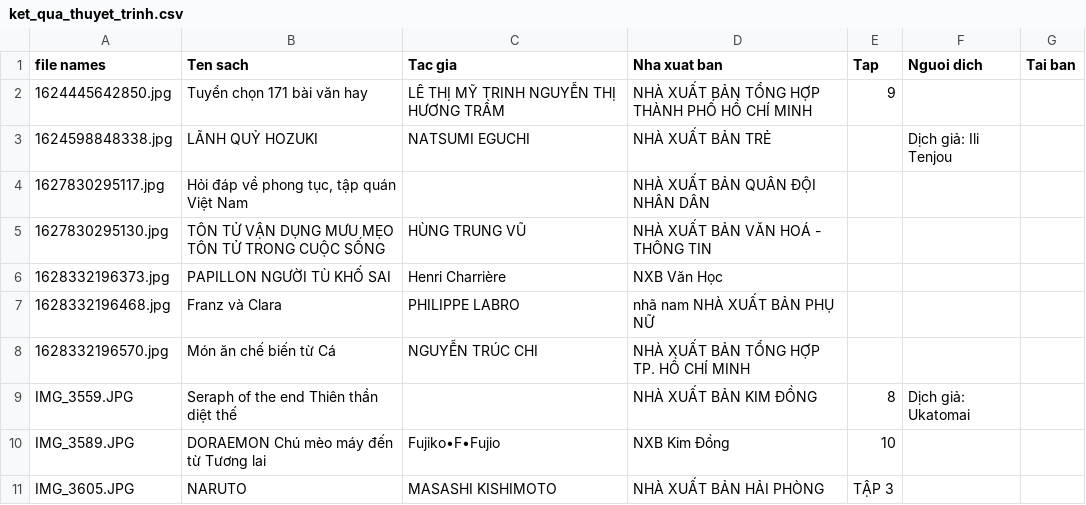
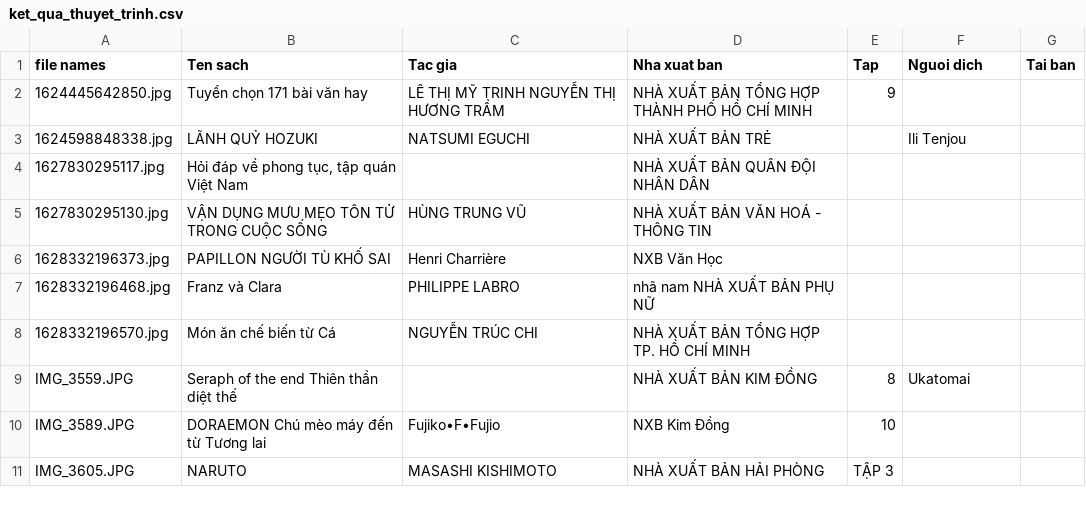
Before and after one commit to pie-12/bookcase-digitization, a CSV file: ket_qua_thuyet_trinh.csv, drawn as a sheet.

```diff
--- a/ket_qua_thuyet_trinh.csv
+++ b/ket_qua_thuyet_trinh.csv
@@ -2,5 +2,5 @@
 1624445642850.jpg,Tuyển chọn 171 bài văn hay,LÊ THỊ MỸ TRINH NGUYỄN THỊ HƯƠNG TRẦM,NHÀ XUẤT BẢN TỔNG HỢP THÀNH PHỐ HỒ CHÍ MINH,9,,
-1624598848338.jpg,LÃNH QUỶ HOZUKI,NATSUMI EGUCHI,NHÀ XUẤT BẢN TRẺ,,Dịch giả: Ili Tenjou,
+1624598848338.jpg,LÃNH QUỶ HOZUKI,NATSUMI EGUCHI,NHÀ XUẤT BẢN TRẺ,,Ili Tenjou,
 1627830295117.jpg,"Hỏi đáp về phong tục, tập quán Việt Nam",,NHÀ XUẤT BẢN QUÂN ĐỘI NHÂN DÂN,,,
-1627830295130.jpg,TÔN TỬ VẬN DỤNG MƯU MẸO TÔN TỬ TRONG CUỘC SỐNG,HÙNG TRUNG VŨ,NHÀ XUẤT BẢN VĂN HOÁ - THÔNG TIN,,,
+1627830295130.jpg,VẬN DỤNG MƯU MẸO TÔN TỬ TRONG CUỘC SỐNG,HÙNG TRUNG VŨ,NHÀ XUẤT BẢN VĂN HOÁ - THÔNG TIN,,,
 1628332196373.jpg,PAPILLON NGƯỜI TÙ KHỐ SAI,Henri Charrière,NXB Văn Học,,,
@@ -8,3 +8,3 @@
 1628332196570.jpg,Món ăn chế biến từ Cá,NGUYỄN TRÚC CHI,NHÀ XUẤT BẢN TỔNG HỢP TP. HỒ CHÍ MINH,,,
-IMG_3559.JPG,Seraph of the end Thiên thần diệt thế,,NHÀ XUẤT BẢN KIM ĐỒNG,8,Dịch giả: Ukatomai,
+IMG_3559.JPG,Seraph of the end Thiên thần diệt thế,,NHÀ XUẤT BẢN KIM ĐỒNG,8,Ukatomai,
 IMG_3589.JPG,DORAEMON Chú mèo máy đến từ Tương lai,Fujiko•F•Fujio,NXB Kim Đồng,10,,
```
Also changed, not shown: 1 other file.
